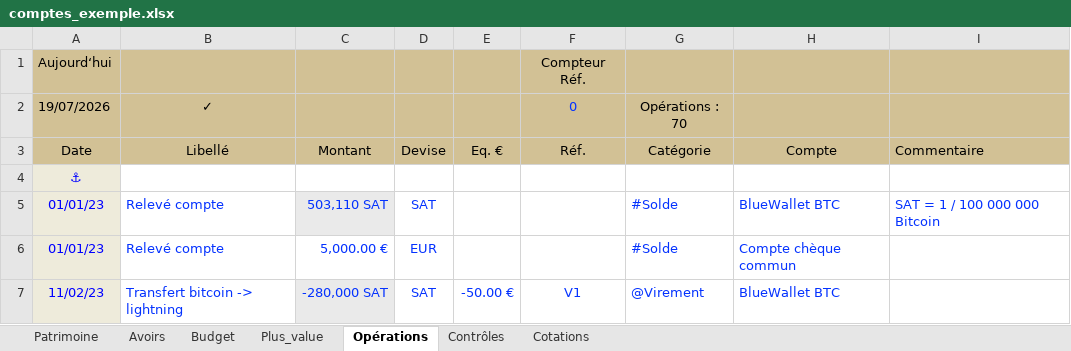
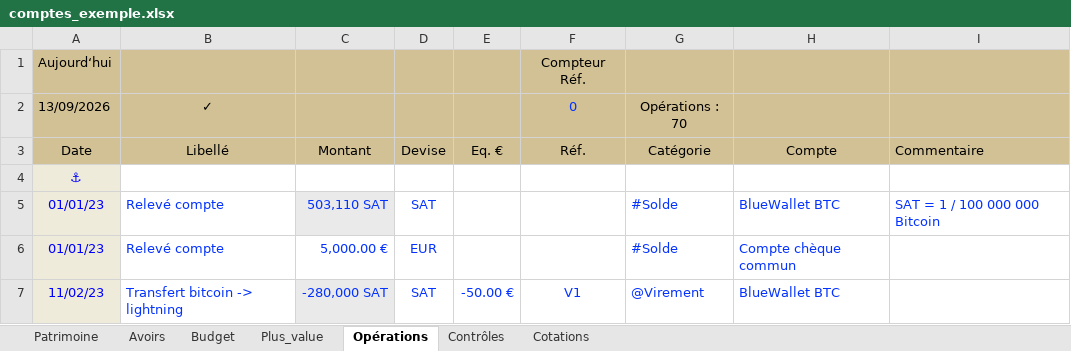
Before and after one commit to mlebas29/Compta, an Excel workbook: comptes_exemple.xlsx, sheet Opérations, drawn as a sheet; only a part is shown; values as stored, in another font and other column widths than the file's, no borders; charts and pictures and conditional formats not drawn; the diff names each change by its address in the sheet, - before the commit and + after, or states it on an @@ line.

```diff
--- a/comptes_exemple.xlsx (sheet Opérations)
+++ b/comptes_exemple.xlsx (sheet Opérations)
-A2 (Date): 19/07/2026
+A2 (Date): 13/09/2026
```
Also changed, not shown: sheet Budget, sheet Contrôles, formulas that keep their value, comptes_template.xlsm, 22 other files.
